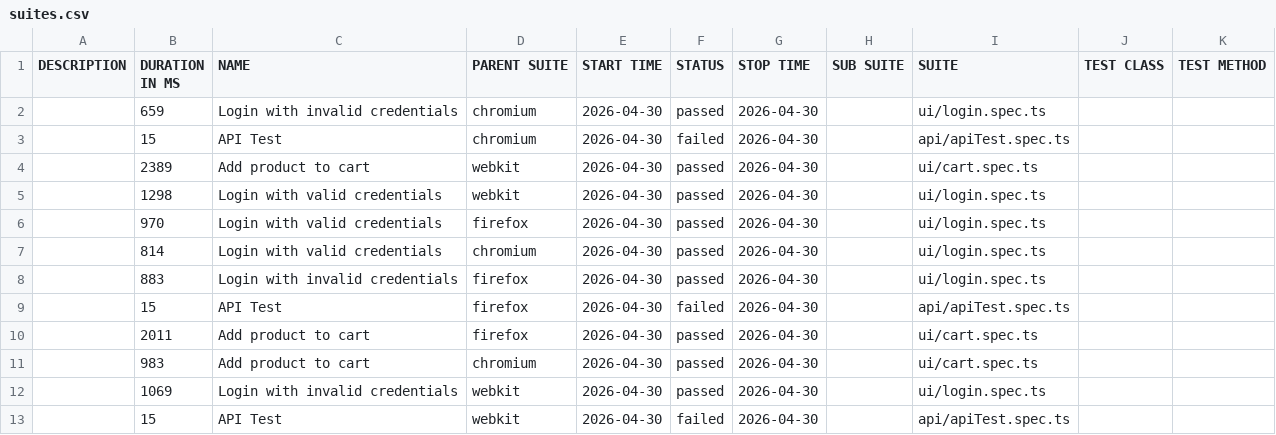
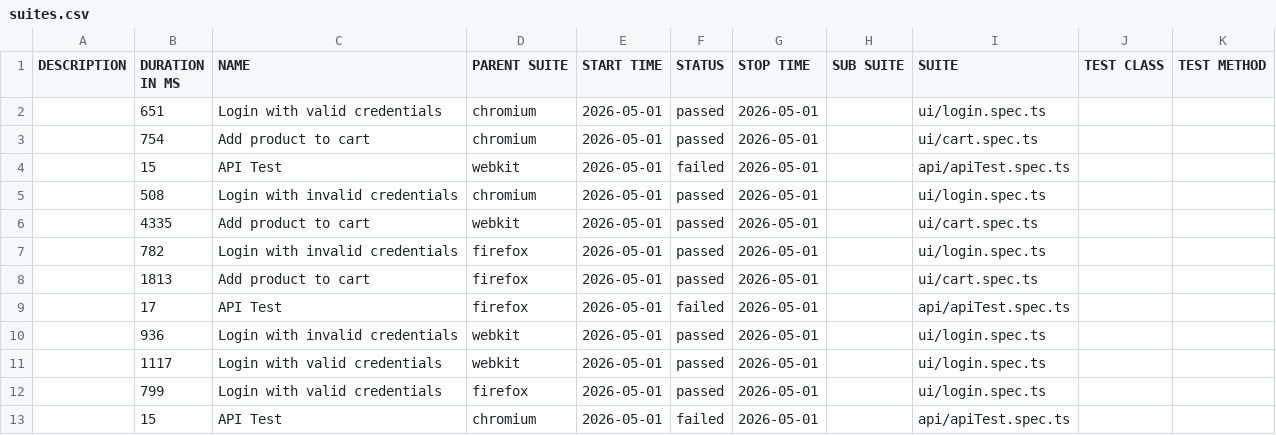
Before and after one commit to Ash-leyPereira/playwright-ts-framework, a CSV file: data/suites.csv, drawn as a sheet.

```diff
--- a/data/suites.csv
+++ b/data/suites.csv
@@ -1,13 +1,13 @@
 "DESCRIPTION","DURATION IN MS","NAME","PARENT SUITE","START TIME","STATUS","STOP TIME","SUB SUITE","SUITE","TEST CLASS","TEST METHOD"
-"","659","Login with invalid credentials","chromium","2026-04-30","passed","2026-04-30","","ui/login.spec.ts","",""
-"","15","API Test","chromium","2026-04-30","failed","2026-04-30","","api/apiTest.spec.ts","",""
-"","2389","Add product to cart","webkit","2026-04-30","passed","2026-04-30","","ui/cart.spec.ts","",""
-"","1298","Login with valid credentials","webkit","2026-04-30","passed","2026-04-30","","ui/login.spec.ts","",""
-"","970","Login with valid credentials","firefox","2026-04-30","passed","2026-04-30","","ui/login.spec.ts","",""
-"","814","Login with valid credentials","chromium","2026-04-30","passed","2026-04-30","","ui/login.spec.ts","",""
-"","883","Login with invalid credentials","firefox","2026-04-30","passed","2026-04-30","","ui/login.spec.ts","",""
-"","15","API Test","firefox","2026-04-30","failed","2026-04-30","","api/apiTest.spec.ts","",""
-"","2011","Add product to cart","firefox","2026-04-30","passed","2026-04-30","","ui/cart.spec.ts","",""
-"","983","Add product to cart","chromium","2026-04-30","passed","2026-04-30","","ui/cart.spec.ts","",""
-"","1069","Login with invalid credentials","webkit","2026-04-30","passed","2026-04-30","","ui/login.spec.ts","",""
-"","15","API Test","webkit","2026-04-30","failed","2026-04-30","","api/apiTest.spec.ts","",""
+"","651","Login with valid credentials","chromium","2026-05-01","passed","2026-05-01","","ui/login.spec.ts","",""
+"","754","Add product to cart","chromium","2026-05-01","passed","2026-05-01","","ui/cart.spec.ts","",""
+"","15","API Test","webkit","2026-05-01","failed","2026-05-01","","api/apiTest.spec.ts","",""
+"","508","Login with invalid credentials","chromium","2026-05-01","passed","2026-05-01","","ui/login.spec.ts","",""
+"","4335","Add product to cart","webkit","2026-05-01","passed","2026-05-01","","ui/cart.spec.ts","",""
+"","782","Login with invalid credentials","firefox","2026-05-01","passed","2026-05-01","","ui/login.spec.ts","",""
+"","1813","Add product to cart","firefox","2026-05-01","passed","2026-05-01","","ui/cart.spec.ts","",""
+"","17","API Test","firefox","2026-05-01","failed","2026-05-01","","api/apiTest.spec.ts","",""
+"","936","Login with invalid credentials","webkit","2026-05-01","passed","2026-05-01","","ui/login.spec.ts","",""
+"","1117","Login with valid credentials","webkit","2026-05-01","passed","2026-05-01","","ui/login.spec.ts","",""
+"","799","Login with valid credentials","firefox","2026-05-01","passed","2026-05-01","","ui/login.spec.ts","",""
+"","15","API Test","chromium","2026-05-01","failed","2026-05-01","","api/apiTest.spec.ts","",""
```
Also changed, not shown: 53 other files.
